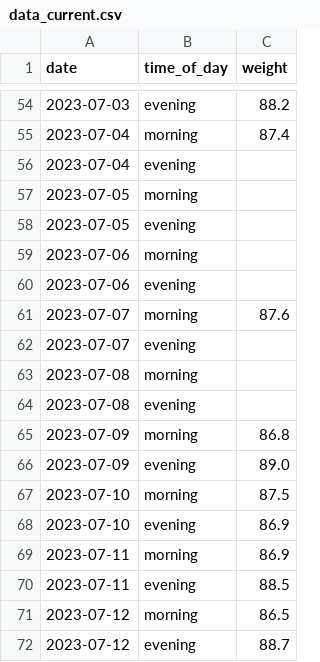
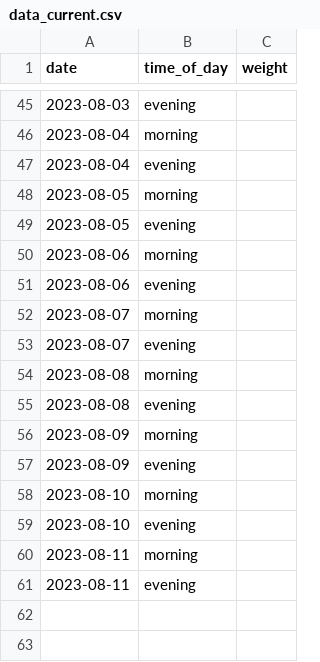
Before and after one commit to MichalG96/dash-test, a CSV file: data_current.csv, drawn as a sheet; only a part is shown, gaps mark what is left out; the diff covers the shown part only.

```diff
--- a/data_current.csv
+++ b/data_current.csv
@@ -54,19 +45,17 @@ date,time_of_day,weight
-2023-07-03,evening,88.2
-2023-07-04,morning,87.4
-2023-07-04,evening,
-2023-07-05,morning,
-2023-07-05,evening,
-2023-07-06,morning,
-2023-07-06,evening,
-2023-07-07,morning,87.6
-2023-07-07,evening,
-2023-07-08,morning,
-2023-07-08,evening,
-2023-07-09,morning,86.8
-2023-07-09,evening,89.0
-2023-07-10,morning,87.5
-2023-07-10,evening,86.9
-2023-07-11,morning,86.9
-2023-07-11,evening,88.5
-2023-07-12,morning,86.5
-2023-07-12,evening,88.7
+2023-08-03,evening,
+2023-08-04,morning,
+2023-08-04,evening,
+2023-08-05,morning,
+2023-08-05,evening,
+2023-08-06,morning,
+2023-08-06,evening,
+2023-08-07,morning,
+2023-08-07,evening,
+2023-08-08,morning,
+2023-08-08,evening,
+2023-08-09,morning,
+2023-08-09,evening,
+2023-08-10,morning,
+2023-08-10,evening,
+2023-08-11,morning,
+2023-08-11,evening,
```
Also changed, not shown: 5 added rows, 14 removed rows and 60 edited cells elsewhere in this file, 3 other files.
